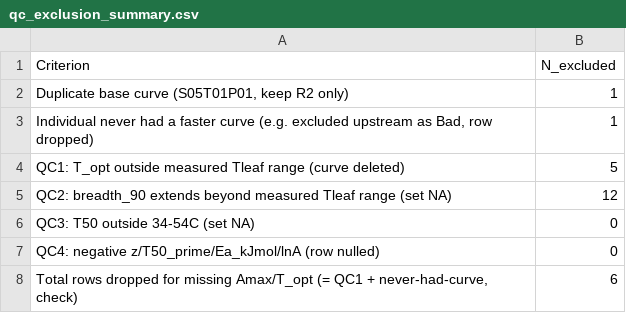
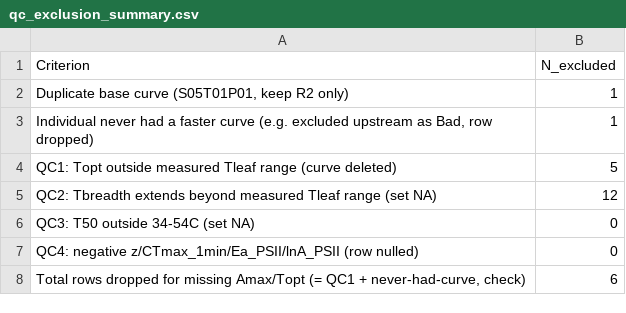
Before and after one commit to MichaletzLab/snowgum_temperature_response, a CSV file: data/qc_exclusion_summary.csv, drawn as a sheet.

```diff
--- a/data/qc_exclusion_summary.csv
+++ b/data/qc_exclusion_summary.csv
@@ -3,6 +3,6 @@
 "Individual never had a faster curve (e.g. excluded upstream as Bad, row dropped)",1
-"QC1: T_opt outside measured Tleaf range (curve deleted)",5
-"QC2: breadth_90 extends beyond measured Tleaf range (set NA)",12
+"QC1: Topt outside measured Tleaf range (curve deleted)",5
+"QC2: Tbreadth extends beyond measured Tleaf range (set NA)",12
 "QC3: T50 outside 34-54C (set NA)",0
-"QC4: negative z/T50_prime/Ea_kJmol/lnA (row nulled)",0
-"Total rows dropped for missing Amax/T_opt (= QC1 + never-had-curve, check)",6
+"QC4: negative z/CTmax_1min/Ea_PSII/lnA_PSII (row nulled)",0
+"Total rows dropped for missing Amax/Topt (= QC1 + never-had-curve, check)",6
```
Also changed, not shown: data/faster_tdt_merged.csv, 28 other files.
